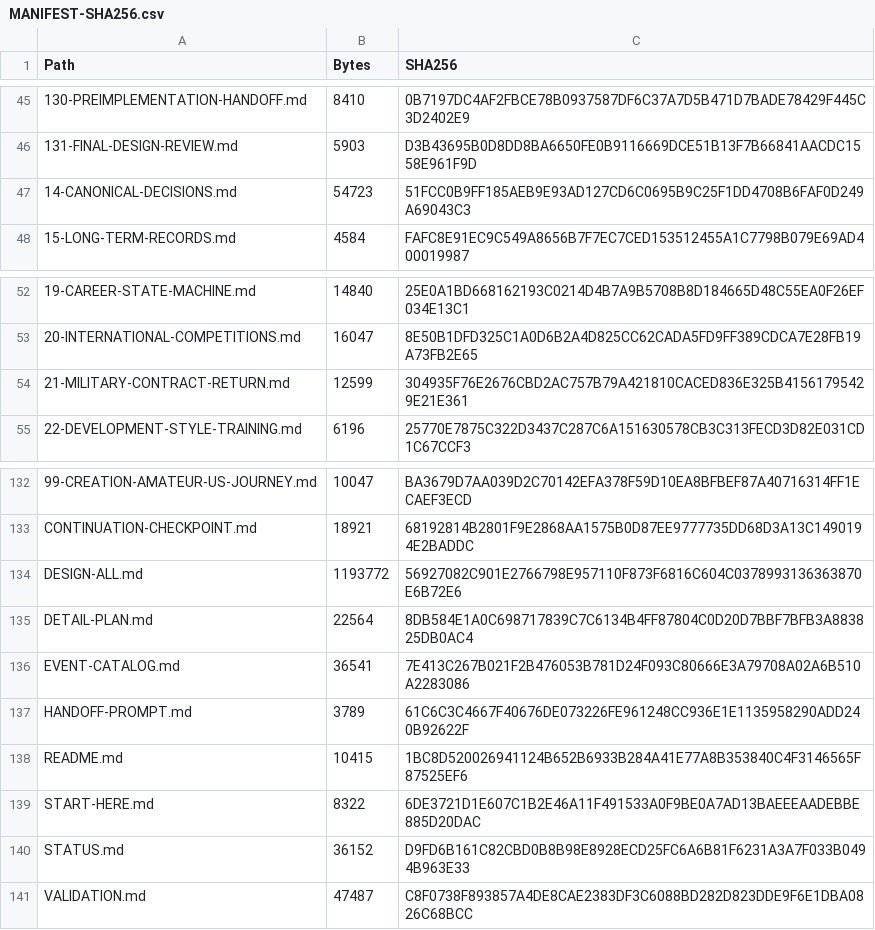
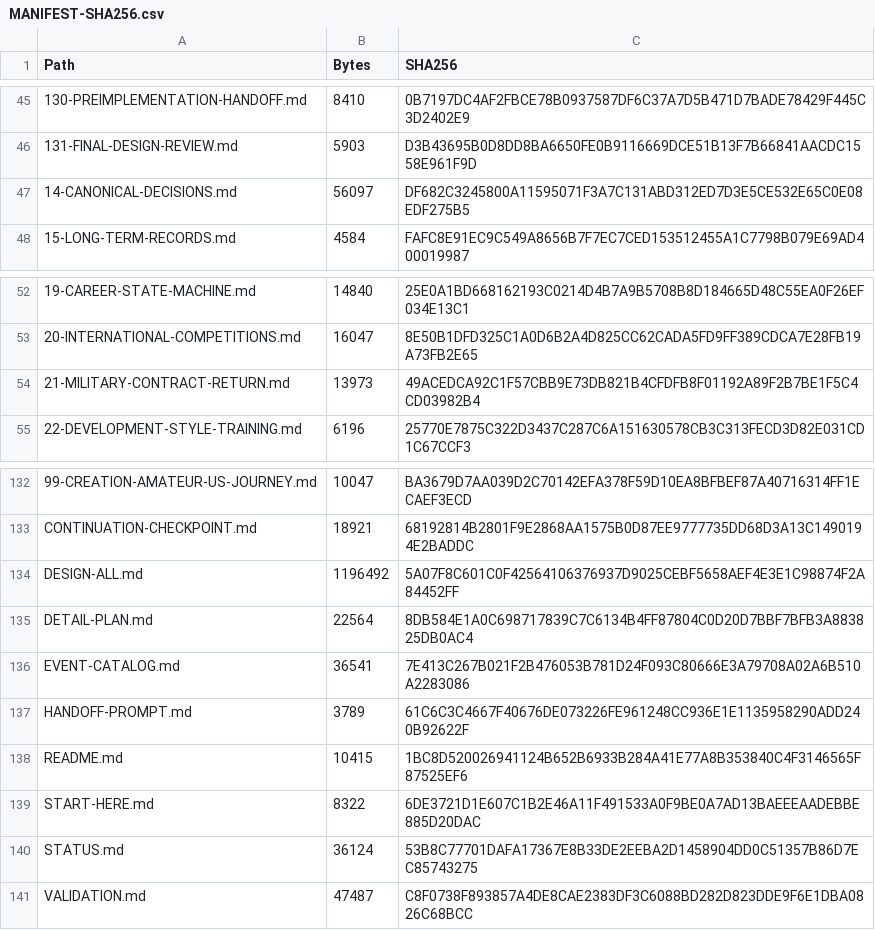
Before and after one commit to bossxor/baseball_Career, a CSV file: docs/design/MANIFEST-SHA256.csv, drawn as a sheet; only a part is shown, gaps mark what is left out; the diff names each change by its address in the sheet, - before the commit and + after, or states it on an @@ line.

```diff
--- a/docs/design/MANIFEST-SHA256.csv
+++ b/docs/design/MANIFEST-SHA256.csv
-B47 (Bytes): 54723
+B47 (Bytes): 56097
-C47 (SHA256): 51FCC0B9FF185AEB9E93AD127CD6C0695B9C25F1DD4708B6FAF0D249A69043C3
+C47 (SHA256): DF682C3245800A11595071F3A7C131ABD312ED7D3E5CE532E65C0E08EDF275B5
-B54 (Bytes): 12599
+B54 (Bytes): 13973
-C54 (SHA256): 304935F76E2676CBD2AC757B79A421810CACED836E325B41561795429E21E361
+C54 (SHA256): 49ACEDCA92C1F57CBB9E73DB821B4CFDFB8F01192A89F2B7BE1F5C4CD03982B4
-B134 (Bytes): 1193772
+B134 (Bytes): 1196492
-C134 (SHA256): 56927082C901E2766798E957110F873F6816C604C0378993136363870E6B72E6
+C134 (SHA256): 5A07F8C601C0F42564106376937D9025CEBF5658AEF4E3E1C98874F2A84452FF
-B140 (Bytes): 36152
+B140 (Bytes): 36124
-C140 (SHA256): D9FD6B161C82CBD0B8B98E8928ECD25FC6A6B81F6231A3A7F033B0494B963E33
+C140 (SHA256): 53B8C77701DAFA17367E8B33DE2EEBA2D1458904DD0C51357B86D7EC85743275
```
Also changed, not shown: 35 other files.
